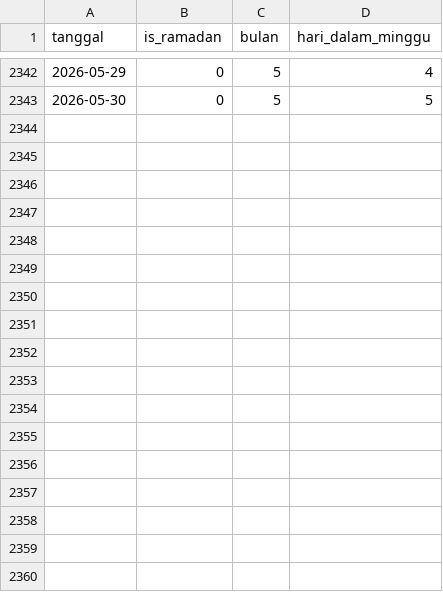
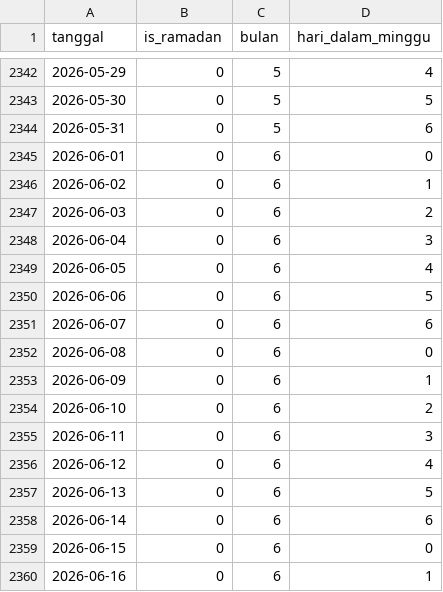
Before and after one commit to xzael24/indonesia-commodity-price-forecasting, a CSV file: data/raw/holiday_features.csv, drawn as a sheet; only a part is shown, gaps mark what is left out; the diff names each change by its address in the sheet, - before the commit and + after, or states it on an @@ line.

```diff
--- a/data/raw/holiday_features.csv
+++ b/data/raw/holiday_features.csv
+row 2344: 2026-05-31 | 0 | 5 | 6
+row 2345: 2026-06-01 | 0 | 6 | 0
+row 2346: 2026-06-02 | 0 | 6 | 1
+row 2347: 2026-06-03 | 0 | 6 | 2
+row 2348: 2026-06-04 | 0 | 6 | 3
+row 2349: 2026-06-05 | 0 | 6 | 4
+row 2350: 2026-06-06 | 0 | 6 | 5
+row 2351: 2026-06-07 | 0 | 6 | 6
+row 2352: 2026-06-08 | 0 | 6 | 0
+row 2353: 2026-06-09 | 0 | 6 | 1
+row 2354: 2026-06-10 | 0 | 6 | 2
+row 2355: 2026-06-11 | 0 | 6 | 3
+row 2356: 2026-06-12 | 0 | 6 | 4
+row 2357: 2026-06-13 | 0 | 6 | 5
+row 2358: 2026-06-14 | 0 | 6 | 6
+row 2359: 2026-06-15 | 0 | 6 | 0
+row 2360: 2026-06-16 | 0 | 6 | 1
```
Also changed, not shown: data/raw/bmkg_cuaca.csv, data/raw/external_factors.csv, 51 other files.
